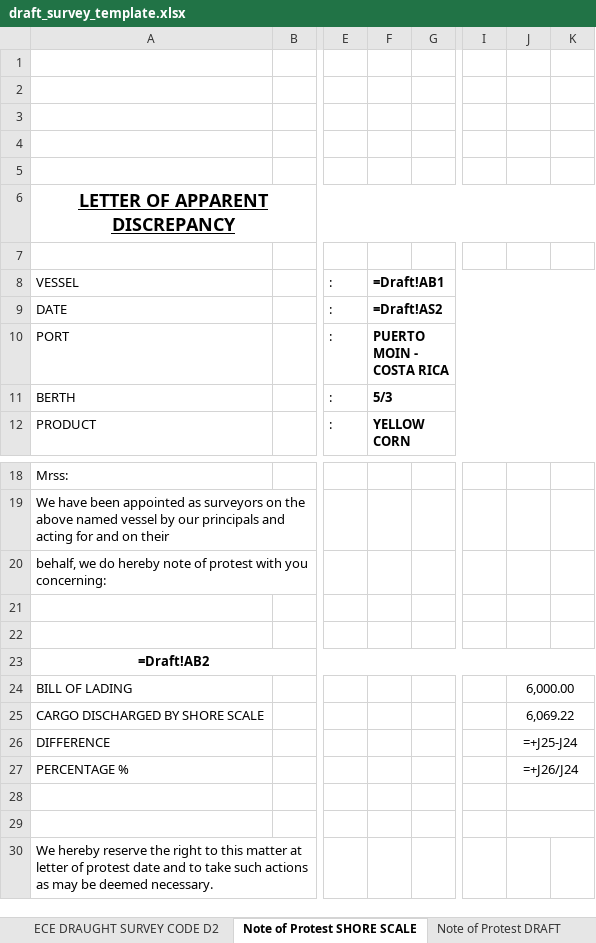
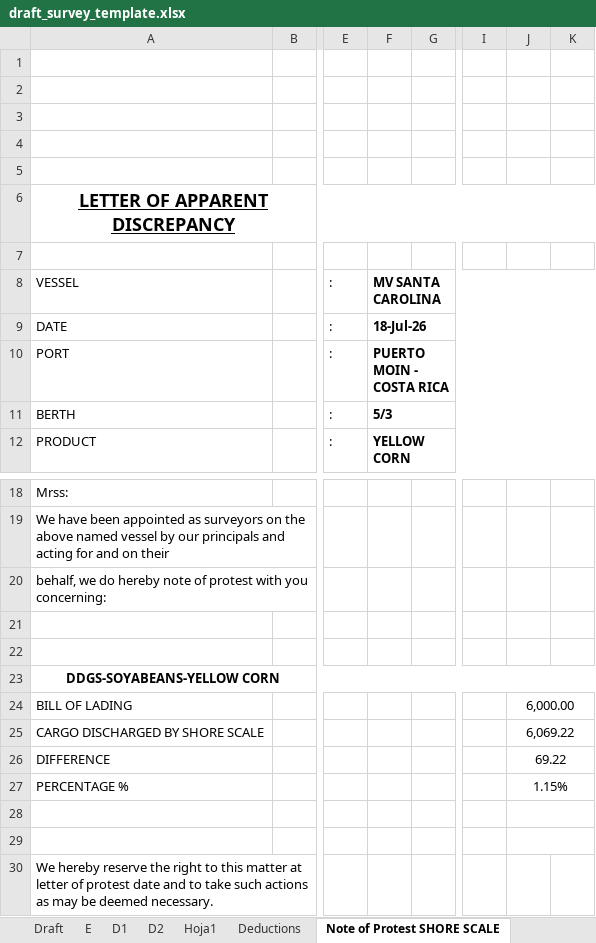
Before and after one commit to aaronavila9530-arch/erp-som, an Excel workbook: backend_api/templates/draft_survey_template.xlsx, sheet Note of Protest SHORE SCALE, drawn as a sheet; only a part is shown, gaps mark what is left out; values as stored, in another font and other column widths than the file's, no borders; formulas without a stored value are shown as written; charts and pictures not drawn; the diff names each change by its address in the sheet, - before the commit and + after, or states it on an @@ line.

```diff
--- a/backend_api/templates/draft_survey_template.xlsx (sheet Note of Protest SHORE SCALE)
+++ b/backend_api/templates/draft_survey_template.xlsx (sheet Note of Protest SHORE SCALE)
-sheet tab: ECE DRAUGHT SURVEY CODE D2
+sheet tab: D1
+sheet tab: D2
+sheet tab: Hoja1
-F8: =Draft!AB1
+F8: MV SANTA CAROLINA
-F9: =Draft!AS2
+F9: 18-Jul-26
-A23: =Draft!AB2
+A23: DDGS-SOYABEANS-YELLOW CORN
-J26: =+J25-J24
+J26: 69.22
-J27: =+J26/J24
+J27: 1.15%
```
Also changed, not shown: sheet Draft, sheet Deductions, sheet E, sheet General, sheet Note of Protest DRAFT, other sheet tabs, formulas that keep their value, charts or pictures, 11 other files.
